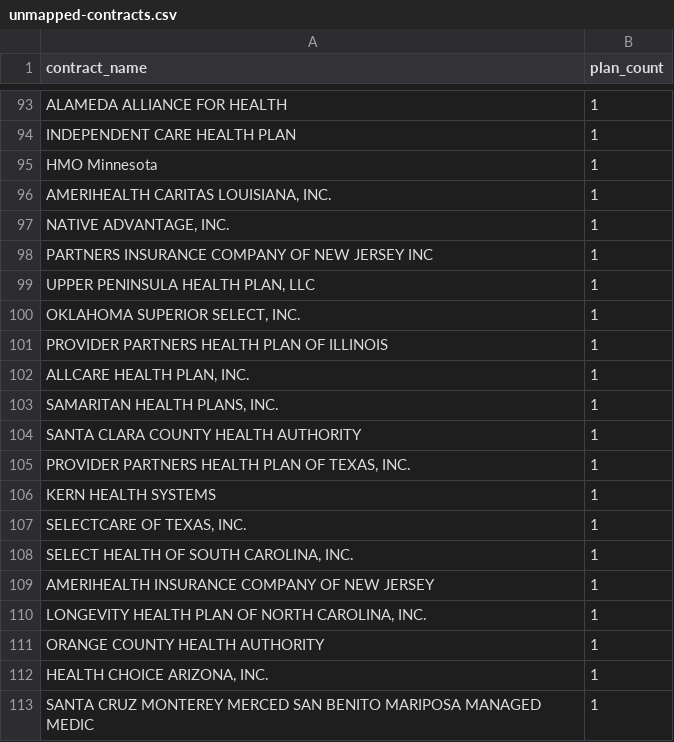
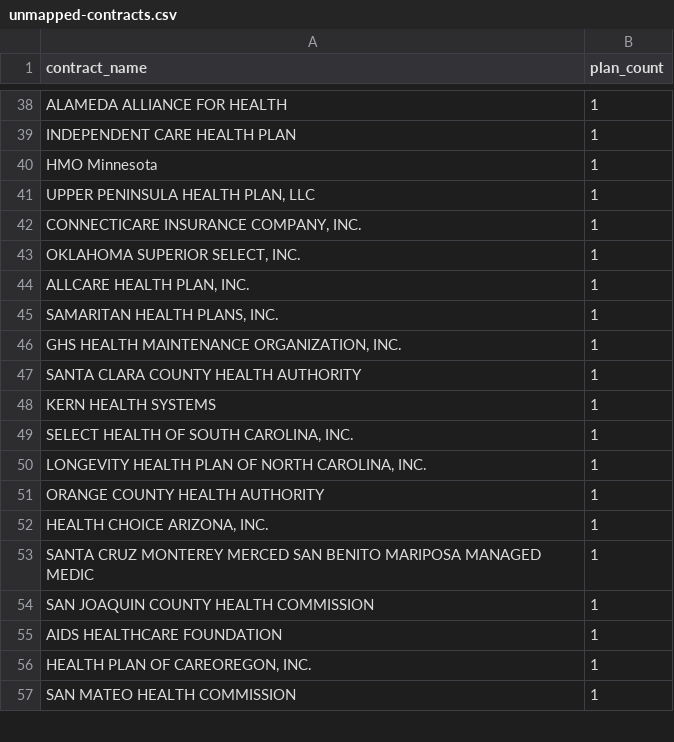
Before and after one commit to JtrunzPHP/formulary-monitor, a CSV file: data/partd/unmapped-contracts.csv, drawn as a sheet; only a part is shown, gaps mark what is left out; the shorter side is filled out with more unchanged rows; removed rows and columns are numbered as before the commit, all else as after; the diff covers the shown part only; the diff names each change by its address in the sheet, - before the commit and + after, or states it on an @@ line.

```diff
--- a/data/partd/unmapped-contracts.csv
+++ b/data/partd/unmapped-contracts.csv
-row 96: AMERIHEALTH CARITAS LOUISIANA, INC. | 1
-row 97: NATIVE ADVANTAGE, INC. | 1
-row 98: PARTNERS INSURANCE COMPANY OF NEW JERSEY INC | 1
+row 42: CONNECTICARE INSURANCE COMPANY, INC. | 1
-row 101: PROVIDER PARTNERS HEALTH PLAN OF ILLINOIS | 1
+row 46: GHS HEALTH MAINTENANCE ORGANIZATION, INC. | 1
-row 105: PROVIDER PARTNERS HEALTH PLAN OF TEXAS, INC. | 1
-row 107: SELECTCARE OF TEXAS, INC. | 1
-row 109: AMERIHEALTH INSURANCE COMPANY OF NEW JERSEY | 1
```
Also changed, not shown: 6 added rows, 65 removed rows and 11 edited cells elsewhere in this file, 5 other files.
